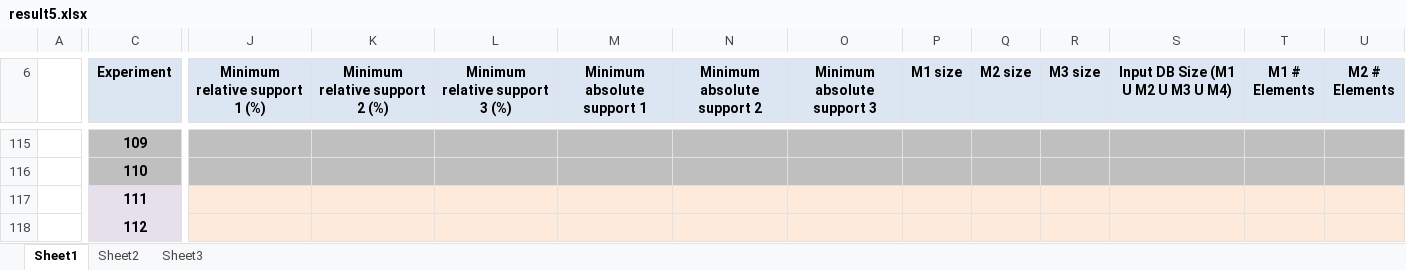
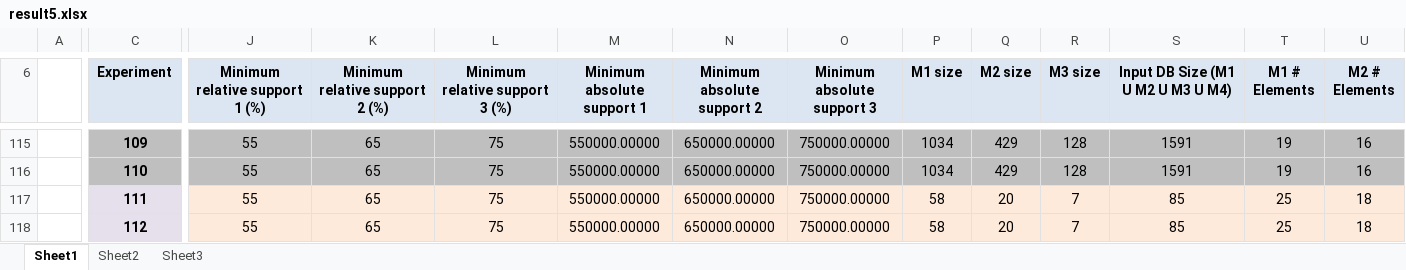
Before and after one commit to clezcano/Database-Generation-for-Itemset-Mining, an Excel workbook: result5.xlsx, sheet Sheet1, drawn as a sheet; only a part is shown, gaps mark what is left out; values as stored, in another font and other column widths than the file's, no borders; charts and pictures not drawn; the diff covers the shown part only; the diff names each change by its address in the sheet, - before the commit and + after, or states it on an @@ line.

```diff
--- a/result5.xlsx (sheet Sheet1)
+++ b/result5.xlsx (sheet Sheet1)
-J115:J118 (Minimum relative support 1 (%)): (empty)
+J115:J118 (Minimum relative support 1 (%)): 55
-K115:K118 (Minimum relative support 2 (%)): (empty)
+K115:K118 (Minimum relative support 2 (%)): 65
-L115:L118 (Minimum relative support 3 (%)): (empty)
+L115:L118 (Minimum relative support 3 (%)): 75
-M115:M118 (Minimum absolute support 1): (empty)
+M115:M118 (Minimum absolute support 1): 550000.00000
-N115:N118 (Minimum absolute support 2): (empty)
+N115:N118 (Minimum absolute support 2): 650000.00000
-O115:O118 (Minimum absolute support 3): (empty)
+O115:O118 (Minimum absolute support 3): 750000.00000
-P115:P116 (M1 size): (empty)
+P115:P116 (M1 size): 1034
-Q115:Q116 (M2 size): (empty)
+Q115:Q116 (M2 size): 429
-R115:R116 (M3 size): (empty)
+R115:R116 (M3 size): 128
-S115:S116: (empty)
+S115:S116: 1591
-T115:T116 (M1 # Elements): (empty)
+T115:T116 (M1 # Elements): 19
-U115:U116 (M2 # Elements): (empty)
+U115:U116 (M2 # Elements): 16
-P117:P118 (M1 size): (empty)
+P117:P118 (M1 size): 58
-Q117:Q118 (M2 size): (empty)
+Q117:Q118 (M2 size): 20
-R117:R118 (M3 size): (empty)
+R117:R118 (M3 size): 7
-S117:S118: (empty)
+S117:S118: 85
-T117:T118 (M1 # Elements): (empty)
+T117:T118 (M1 # Elements): 25
-U117:U118 (M2 # Elements): (empty)
+U117:U118 (M2 # Elements): 18
```
Also changed, not shown: 327 edited cells elsewhere in this sheet, charts or pictures, 1 other file.
